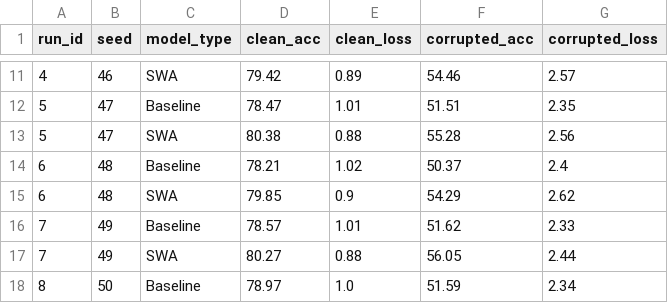
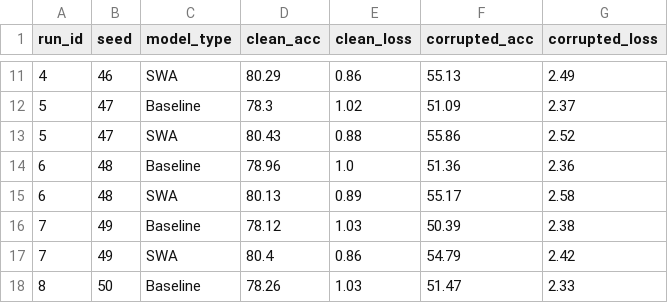
Before and after one commit to chipnbits/too-salty, a CSV file: analysis/ema_swa_robustness_results_compact.csv, drawn as a sheet; only a part is shown, gaps mark what is left out; the diff covers the shown part only.

```diff
--- a/analysis/ema_swa_robustness_results_compact.csv
+++ b/analysis/ema_swa_robustness_results_compact.csv
@@ -11,8 +11,8 @@ run_id,seed,model_type,clean_acc,clean_loss,corrupted_acc,corrupted_loss
-4,46,SWA,79.42,0.89,54.46,2.57
-5,47,Baseline,78.47,1.01,51.51,2.35
-5,47,SWA,80.38,0.88,55.28,2.56
-6,48,Baseline,78.21,1.02,50.37,2.4
-6,48,SWA,79.85,0.9,54.29,2.62
-7,49,Baseline,78.57,1.01,51.62,2.33
-7,49,SWA,80.27,0.88,56.05,2.44
-8,50,Baseline,78.97,1.0,51.59,2.34
+4,46,SWA,80.29,0.86,55.13,2.49
+5,47,Baseline,78.3,1.02,51.09,2.37
+5,47,SWA,80.43,0.88,55.86,2.52
+6,48,Baseline,78.96,1.0,51.36,2.36
+6,48,SWA,80.13,0.89,55.17,2.58
+7,49,Baseline,78.12,1.03,50.39,2.38
+7,49,SWA,80.4,0.86,54.79,2.42
+8,50,Baseline,78.26,1.03,51.47,2.33
```
Also changed, not shown: 60 edited cells elsewhere in this file, 55 other files.
